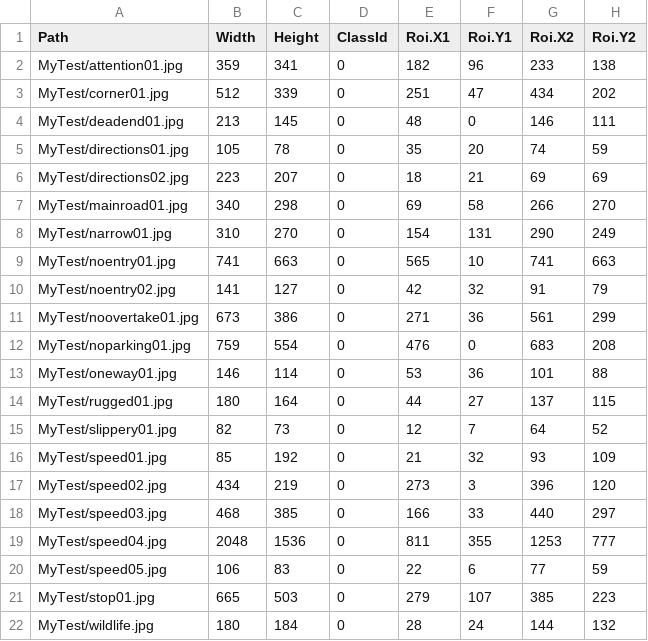
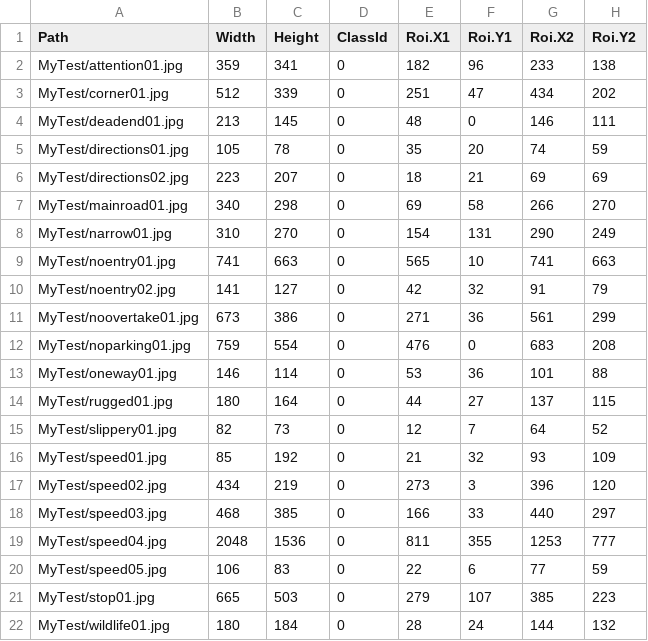
Before and after one commit to El-Torro/vitma10_HF2, a CSV file: MyTest.csv, drawn as a sheet.

Commit message:
Edited Test.csv for missing 01 in filename

```diff
--- a/MyTest.csv
+++ b/MyTest.csv
@@ -21,2 +21,2 @@ MyTest/speed05.jpg,106,83,0,22,6,77,59
 MyTest/stop01.jpg,665,503,0,279,107,385,223
-MyTest/wildlife.jpg,180,184,0,28,24,144,132
+MyTest/wildlife01.jpg,180,184,0,28,24,144,132
```
